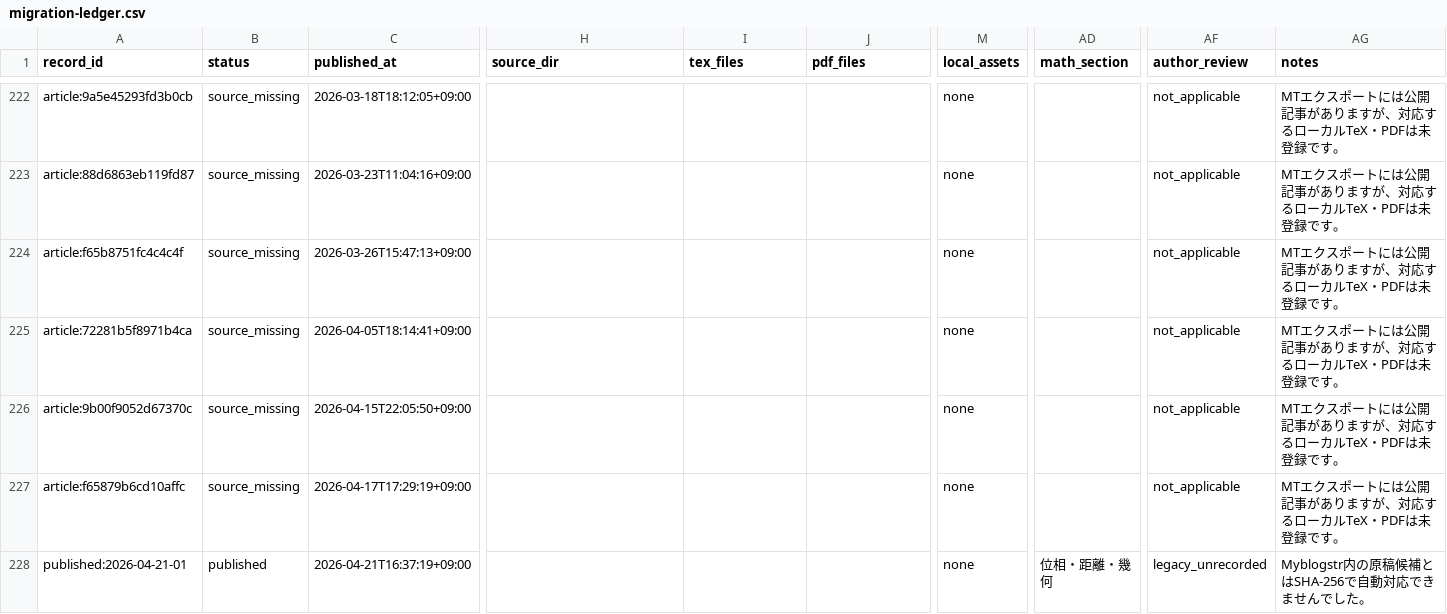
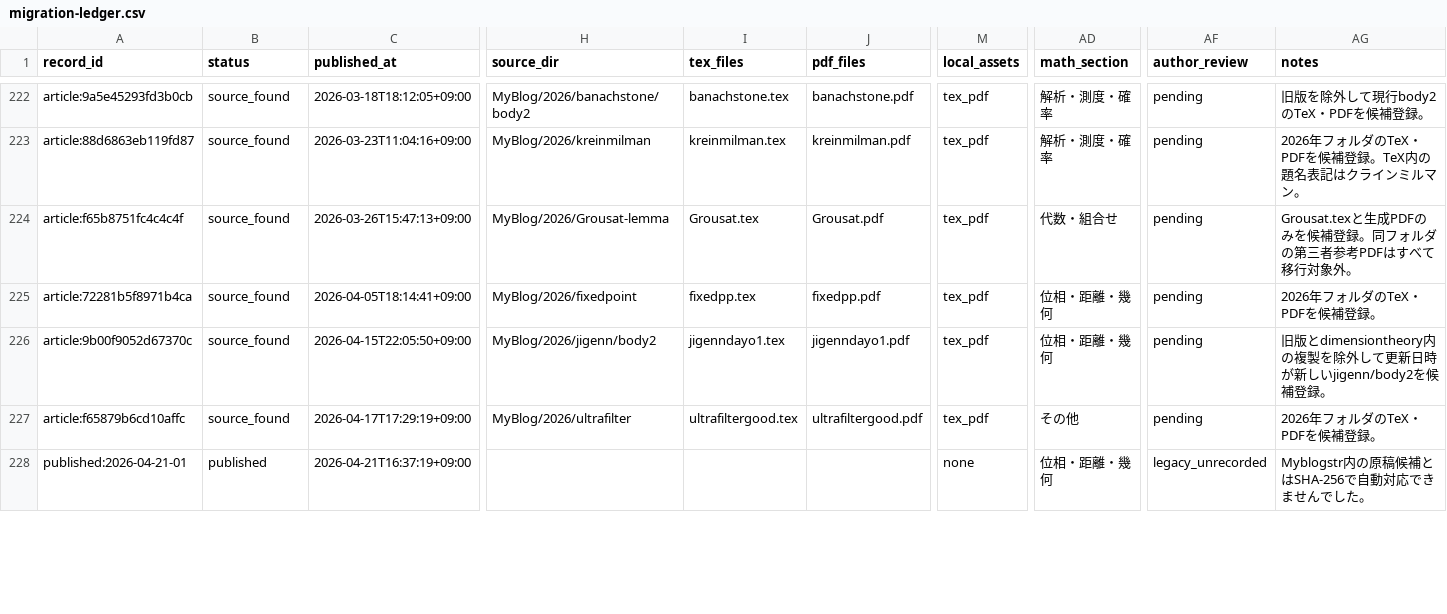
Before and after one commit to DempaComm/DempaComm.github.io, a CSV file: ledger/migration-ledger.csv, drawn as a sheet; only a part is shown, gaps mark what is left out; the diff covers the shown part only; the diff names each change by its address in the sheet, - before the commit and + after, or states it on an @@ line.

```diff
--- a/ledger/migration-ledger.csv
+++ b/ledger/migration-ledger.csv
-B222:B227 (status): source_missing
+B222:B227 (status): source_found
-H222 (source_dir): (empty)
+H222 (source_dir): MyBlog/2026/banachstone/body2
-I222 (tex_files): (empty)
+I222 (tex_files): banachstone.tex
-J222 (pdf_files): (empty)
+J222 (pdf_files): banachstone.pdf
-M222:M227 (local_assets): none
+M222:M227 (local_assets): tex_pdf
-AD222:AD223 (math_section): (empty)
+AD222:AD223 (math_section): 解析・測度・確率
-AF222:AF227 (author_review): not_applicable
+AF222:AF227 (author_review): pending
-AG222 (notes): MTエクスポートには公開記事がありますが、対応するローカルTeX・PDFは未登録です。
+AG222 (notes): 旧版を除外して現行body2のTeX・PDFを候補登録。
-H223 (source_dir): (empty)
+H223 (source_dir): MyBlog/2026/kreinmilman
-I223 (tex_files): (empty)
+I223 (tex_files): kreinmilman.tex
-J223 (pdf_files): (empty)
+J223 (pdf_files): kreinmilman.pdf
-AG223 (notes): MTエクスポートには公開記事がありますが、対応するローカルTeX・PDFは未登録です。
+AG223 (notes): 2026年フォルダのTeX・PDFを候補登録。TeX内の題名表記はクラインミルマン。
-H224 (source_dir): (empty)
+H224 (source_dir): MyBlog/2026/Grousat-lemma
-I224 (tex_files): (empty)
+I224 (tex_files): Grousat.tex
-J224 (pdf_files): (empty)
+J224 (pdf_files): Grousat.pdf
-AD224 (math_section): (empty)
+AD224 (math_section): 代数・組合せ
-AG224 (notes): MTエクスポートには公開記事がありますが、対応するローカルTeX・PDFは未登録です。
+AG224 (notes): Grousat.texと生成PDFのみを候補登録。同フォルダの第三者参考PDFはすべて移行対象外。
-H225 (source_dir): (empty)
+H225 (source_dir): MyBlog/2026/fixedpoint
-I225 (tex_files): (empty)
+I225 (tex_files): fixedpp.tex
-J225 (pdf_files): (empty)
+J225 (pdf_files): fixedpp.pdf
-AD225:AD226 (math_section): (empty)
+AD225:AD226 (math_section): 位相・距離・幾何
-AG225 (notes): MTエクスポートには公開記事がありますが、対応するローカルTeX・PDFは未登録です。
+AG225 (notes): 2026年フォルダのTeX・PDFを候補登録。
-H226 (source_dir): (empty)
+H226 (source_dir): MyBlog/2026/jigenn/body2
-I226 (tex_files): (empty)
+I226 (tex_files): jigenndayo1.tex
-J226 (pdf_files): (empty)
+J226 (pdf_files): jigenndayo1.pdf
-AG226 (notes): MTエクスポートには公開記事がありますが、対応するローカルTeX・PDFは未登録です。
+AG226 (notes): 旧版とdimensiontheory内の複製を除外して更新日時が新しいjigenn/body2を候補登録。
-H227 (source_dir): (empty)
+H227 (source_dir): MyBlog/2026/ultrafilter
-I227 (tex_files): (empty)
+I227 (tex_files): ultrafiltergood.tex
-J227 (pdf_files): (empty)
+J227 (pdf_files): ultrafiltergood.pdf
-AD227 (math_section): (empty)
+AD227 (math_section): その他
-AG227 (notes): MTエクスポートには公開記事がありますが、対応するローカルTeX・PDFは未登録です。
+AG227 (notes): 2026年フォルダのTeX・PDFを候補登録。
```
Also changed, not shown: 69 edited cells elsewhere in this file, ledger/unmigrated-articles.csv, 4 other files.
